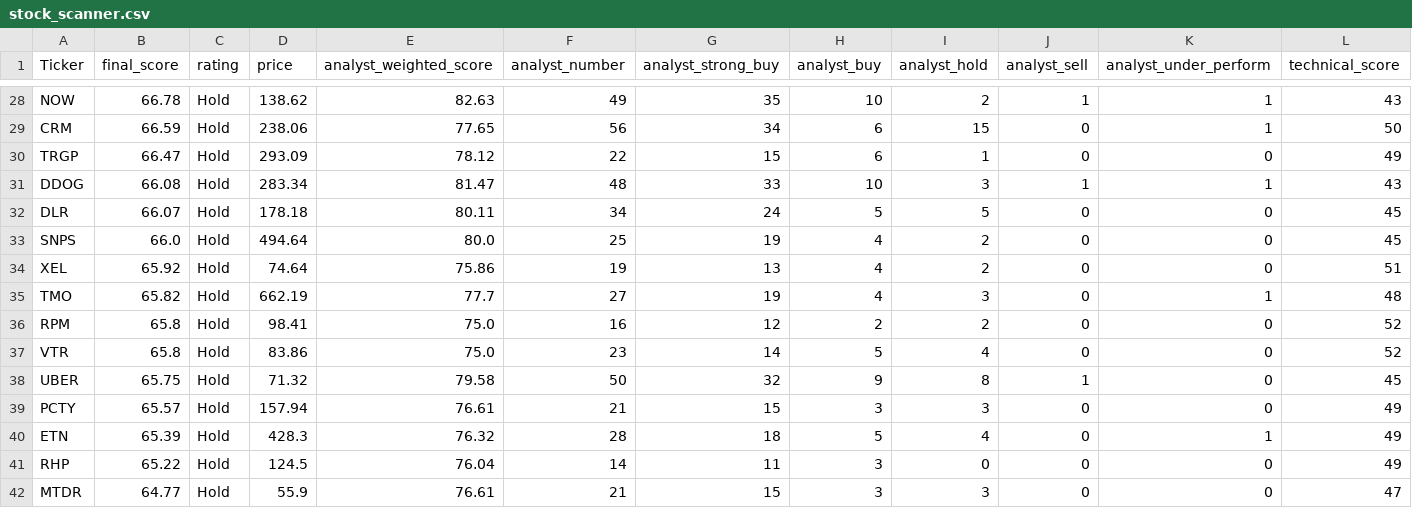
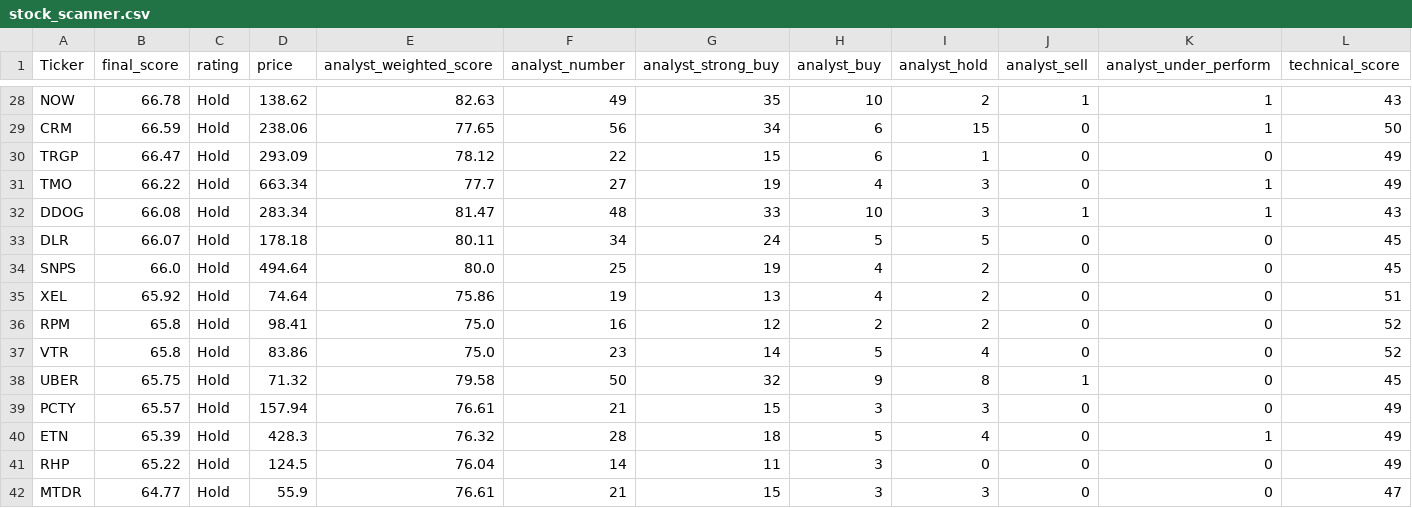
Before and after one commit to 1155125384/scanner_stock, a CSV file: stock_scanner.csv, drawn as a sheet; only a part is shown, gaps mark what is left out; removed rows and columns are numbered as before the commit, all else as after; rows hold the shown columns only; the diff names each change by its address in the sheet, - before the commit and + after, or states it on an @@ line.

```diff
--- a/stock_scanner.csv
+++ b/stock_scanner.csv
+row 31: TMO | 66.22 | Hold | 663.34 | 77.7 | 27 | 19 | 4 | 3 | 0 | 1 | 49
-row 35: TMO | 65.82 | Hold | 662.19 | 77.7 | 27 | 19 | 4 | 3 | 0 | 1 | 48
```
